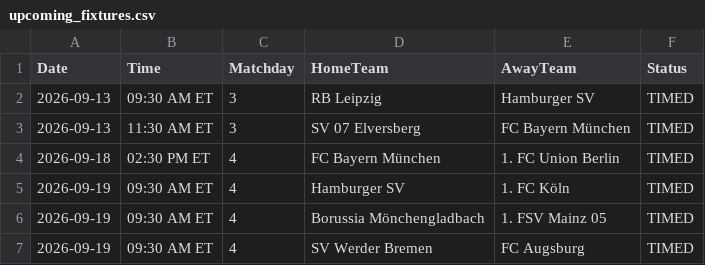
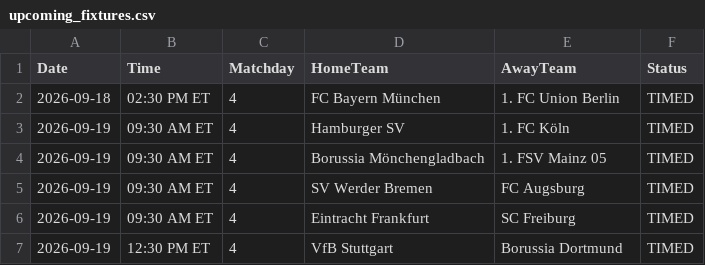
Before and after one commit to gmalbert/bundesliga, a CSV file: data_files/upcoming_fixtures.csv, drawn as a sheet; only a part is shown; the shorter side is filled out with more unchanged rows.

```diff
--- a/data_files/upcoming_fixtures.csv
+++ b/data_files/upcoming_fixtures.csv
@@ -1,4 +1,2 @@
 Date,Time,Matchday,HomeTeam,AwayTeam,Status
-2026-09-13,09:30 AM ET,3,RB Leipzig,Hamburger SV,TIMED
-2026-09-13,11:30 AM ET,3,SV 07 Elversberg,FC Bayern München,TIMED
 2026-09-18,02:30 PM ET,4,FC Bayern München,1. FC Union Berlin,TIMED
```
Also changed, not shown: data_files/raw/match_weather.csv, models/poisson_strengths.csv, 2 other files.
